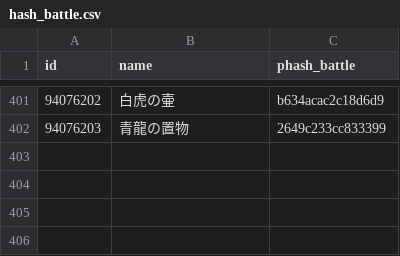
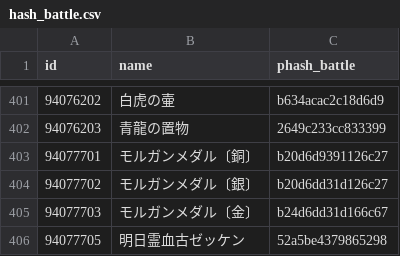
Before and after one commit to fgosc/fgoscdata, a CSV file: hash_battle.csv, drawn as a sheet; only a part is shown, gaps mark what is left out.

```diff
--- a/hash_battle.csv
+++ b/hash_battle.csv
@@ -402 +402,5 @@ id,name,phash_battle
 94076203,青龍の置物,2649c233cc833399
+94077701,モルガンメダル〔銅〕,b20d6d9391126c27
+94077702,モルガンメダル〔銀〕,b20d6dd31d126c27
+94077703,モルガンメダル〔金〕,b24d6dd31d166c67
+94077705,明日霊血古ゼッケン,52a5be4379865298
```
Also changed, not shown: 1 other file.
